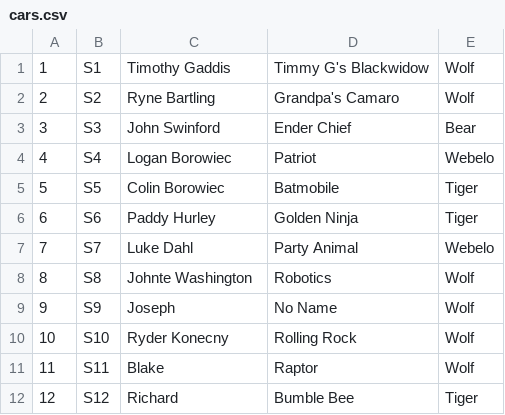
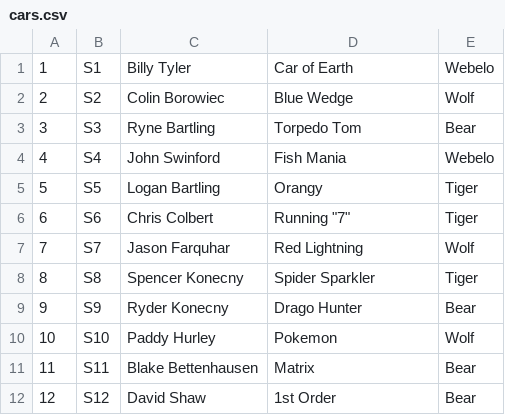
Before and after one commit to matt-bartling/pinewood-derby-manager, a CSV file: PinewoodDerby.Dto.Tests/Races/Scouts/cars.csv, drawn as a sheet; only a part is shown; the diff covers the shown part only.

```diff
--- a/PinewoodDerby.Dto.Tests/Races/Scouts/cars.csv
+++ b/PinewoodDerby.Dto.Tests/Races/Scouts/cars.csv
@@ -1,12 +1,12 @@
-1	S1	Timothy Gaddis	Timmy G's Blackwidow	Wolf
-2	S2	Ryne Bartling	Grandpa's Camaro	Wolf
-3	S3	John Swinford	Ender Chief	Bear
-4	S4	Logan Borowiec	Patriot	Webelo
-5	S5	Colin Borowiec	Batmobile	Tiger
-6	S6	Paddy Hurley	Golden Ninja	Tiger
-7	S7	Luke Dahl	Party Animal	Webelo
-8	S8	Johnte Washington	Robotics	Wolf
-9	S9	Joseph	No Name	Wolf
-10	S10	Ryder Konecny	Rolling Rock	Wolf
-11	S11	Blake 	Raptor	Wolf
-12	S12	Richard	Bumble Bee	Tiger
+1	S1	Billy Tyler	Car of Earth	Webelo
+2	S2	Colin Borowiec	Blue Wedge	Wolf
+3	S3	Ryne Bartling	Torpedo Tom	Bear
+4	S4	John Swinford	Fish Mania	Webelo
+5	S5	Logan Bartling	Orangy	Tiger
+6	S6	Chris Colbert	Running "7"	Tiger
+7	S7	Jason Farquhar	Red Lightning	Wolf
+8	S8	Spencer Konecny	Spider Sparkler	Tiger
+9	S9	Ryder Konecny	Drago Hunter	Bear
+10	S10	Paddy Hurley	Pokemon	Wolf
+11	S11	Blake Bettenhausen	Matrix	Bear
+12	S12	David Shaw	1st Order	Bear
```
Also changed, not shown: 10 added rows and 15 edited cells elsewhere in this file, PinewoodDerby.Dto.Tests/Races/Siblings/cars.csv, 16 other files.
